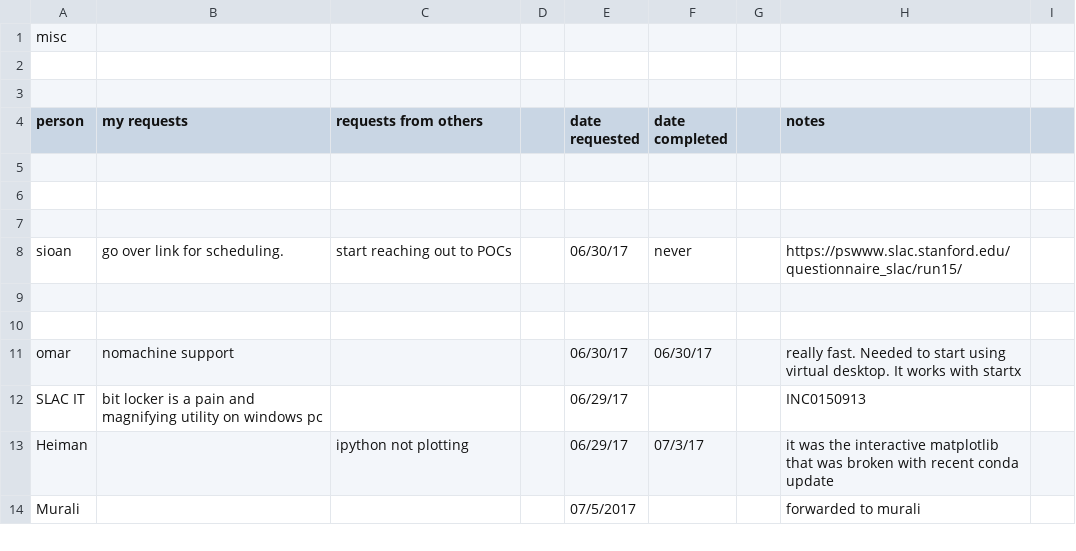
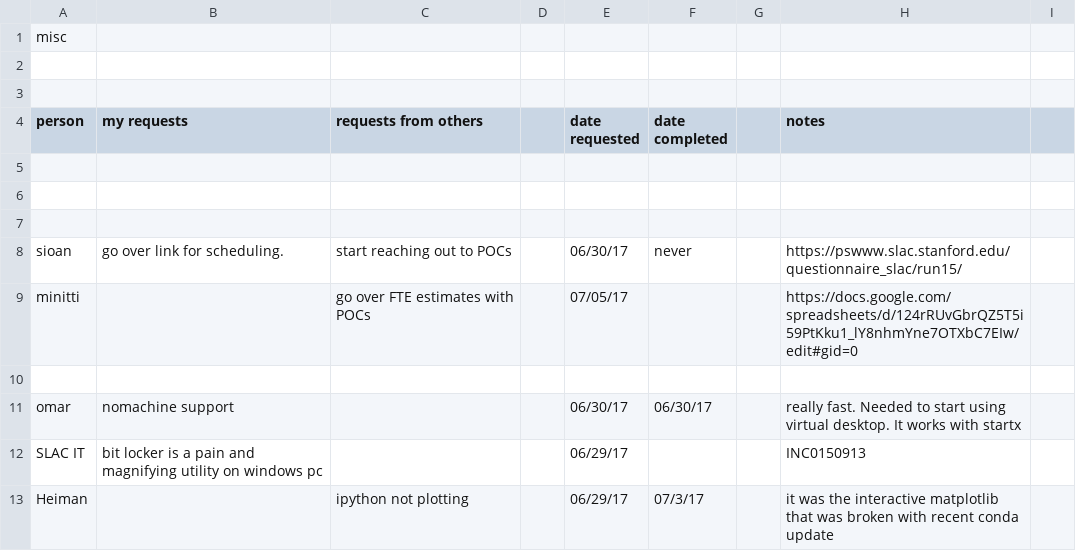
Before and after one commit to sioan/softXRayDataAndControls, a CSV file: taskManagement/generalUncatogorizedTasks.csv, drawn as a sheet; only a part is shown; the shorter side is filled out with more unchanged rows.

Commit message:
there should be a better way than this

```diff
--- a/taskManagement/generalUncatogorizedTasks.csv
+++ b/taskManagement/generalUncatogorizedTasks.csv
@@ -8,3 +8,3 @@ person,my requests,requests from others,,date requested,date completed,,notes,
 sioan,go over link for scheduling.,start reaching out to POCs,,06/30/17,never,,https://pswww.slac.stanford.edu/questionnaire_slac/run15/,
-,,,,,,,,
+minitti,,go over FTE estimates with POCs,,07/05/17,,,https://docs.google.com/spreadsheets/d/124rRUvGbrQZ5T5i59PtKku1_lY8nhmYne7OTXbC7EIw/edit#gid=0,
 ,,,,,,,,
```
